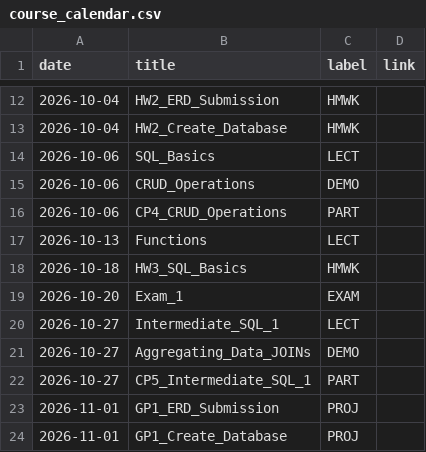
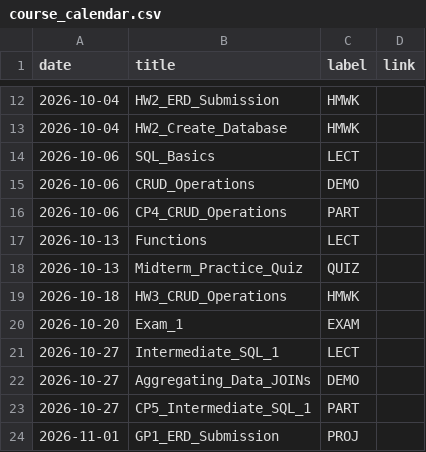
Before and after one commit to dcyoung23/msba504, a CSV file: docs/data/course_calendar.csv, drawn as a sheet; only a part is shown, gaps mark what is left out; the shorter side is filled out with more unchanged rows.

```diff
--- a/docs/data/course_calendar.csv
+++ b/docs/data/course_calendar.csv
@@ -17,3 +17,4 @@ date,title,label,link
 2026-10-13,Functions,LECT
-2026-10-18,HW3_SQL_Basics,HMWK
+2026-10-13,Midterm_Practice_Quiz,QUIZ
+2026-10-18,HW3_CRUD_Operations,HMWK
 2026-10-20,Exam_1,EXAM
```
Also changed, not shown: 3 other files.
